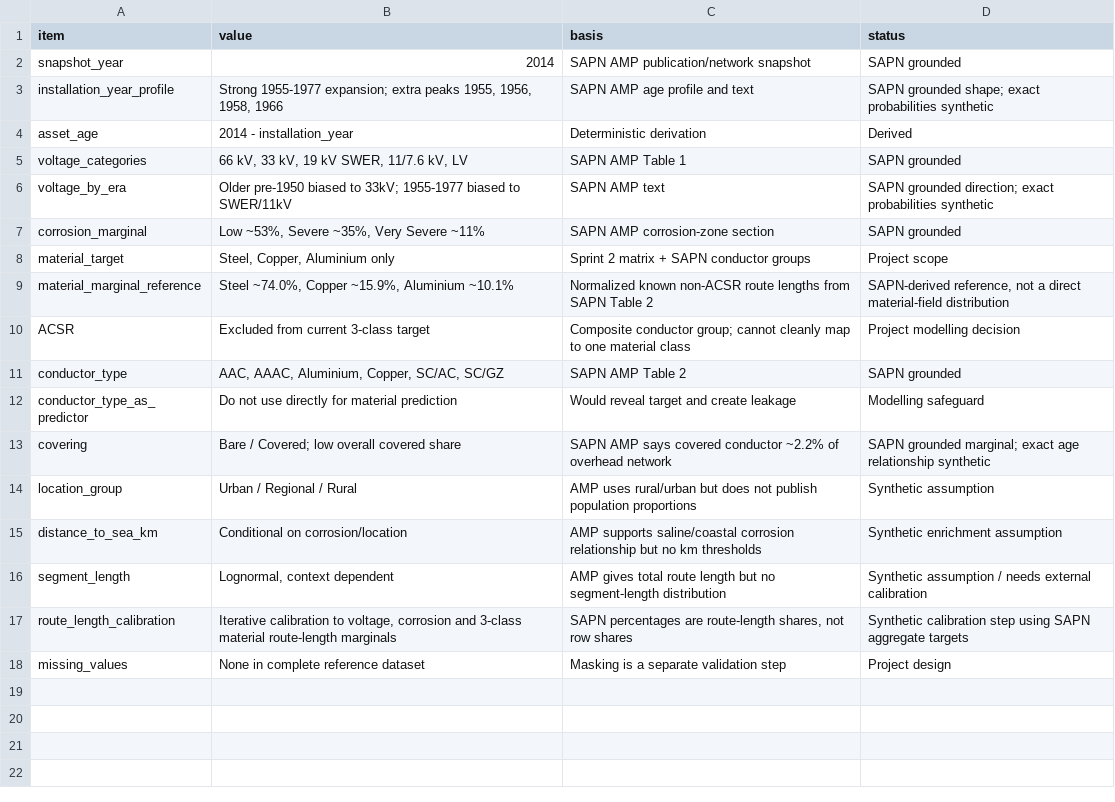
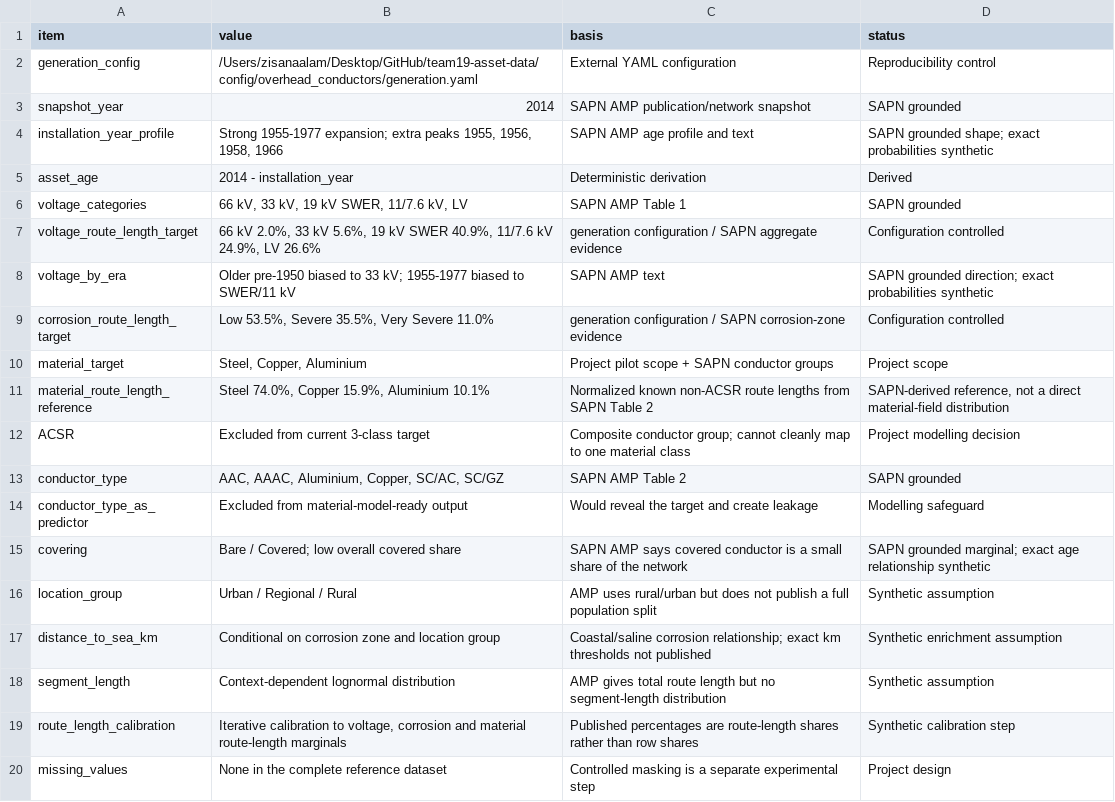
Before and after one commit to alienblack/team19-asset-data, a CSV file: data/synthetic/overhead_conductors/generation_assumptions.csv, drawn as a sheet.

Commit message:
make generation logic config driven

```diff
--- a/data/synthetic/overhead_conductors/generation_assumptions.csv
+++ b/data/synthetic/overhead_conductors/generation_assumptions.csv
@@ -1,2 +1,3 @@
 item,value,basis,status
+generation_config,/Users/zisanaalam/Desktop/GitHub/team19-asset-data/config/overhead_conductors/generation.yaml,External YAML configuration,Reproducibility control
 snapshot_year,2014,SAPN AMP publication/network snapshot,SAPN grounded
@@ -5,14 +6,15 @@ asset_age,2014 - installation_year,Deterministic derivation,Derived
 voltage_categories,"66 kV, 33 kV, 19 kV SWER, 11/7.6 kV, LV",SAPN AMP Table 1,SAPN grounded
-voltage_by_era,Older pre-1950 biased to 33kV; 1955-1977 biased to SWER/11kV,SAPN AMP text,SAPN grounded direction; exact probabilities synthetic
-corrosion_marginal,"Low ~53%, Severe ~35%, Very Severe ~11%",SAPN AMP corrosion-zone section,SAPN grounded
-material_target,"Steel, Copper, Aluminium only",Sprint 2 matrix + SAPN conductor groups,Project scope
-material_marginal_reference,"Steel ~74.0%, Copper ~15.9%, Aluminium ~10.1%",Normalized known non-ACSR route lengths from SAPN Table 2,"SAPN-derived reference, not a direct material-field distribution"
+voltage_route_length_target,"66 kV 2.0%, 33 kV 5.6%, 19 kV SWER 40.9%, 11/7.6 kV 24.9%, LV 26.6%",generation configuration / SAPN aggregate evidence,Configuration controlled
+voltage_by_era,Older pre-1950 biased to 33 kV; 1955-1977 biased to SWER/11 kV,SAPN AMP text,SAPN grounded direction; exact probabilities synthetic
+corrosion_route_length_target,"Low 53.5%, Severe 35.5%, Very Severe 11.0%",generation configuration / SAPN corrosion-zone evidence,Configuration controlled
+material_target,"Steel, Copper, Aluminium",Project pilot scope + SAPN conductor groups,Project scope
+material_route_length_reference,"Steel 74.0%, Copper 15.9%, Aluminium 10.1%",Normalized known non-ACSR route lengths from SAPN Table 2,"SAPN-derived reference, not a direct material-field distribution"
 ACSR,Excluded from current 3-class target,Composite conductor group; cannot cleanly map to one material class,Project modelling decision
 conductor_type,"AAC, AAAC, Aluminium, Copper, SC/AC, SC/GZ",SAPN AMP Table 2,SAPN grounded
-conductor_type_as_predictor,Do not use directly for material prediction,Would reveal target and create leakage,Modelling safeguard
-covering,Bare / Covered; low overall covered share,SAPN AMP says covered conductor ~2.2% of overhead network,SAPN grounded marginal; exact age relationship synthetic
-location_group,Urban / Regional / Rural,AMP uses rural/urban but does not publish population proportions,Synthetic assumption
-distance_to_sea_km,Conditional on corrosion/location,AMP supports saline/coastal corrosion relationship but no km thresholds,Synthetic enrichment assumption
-segment_length,"Lognormal, context dependent",AMP gives total route length but no segment-length distribution,Synthetic assumption / needs external calibration
-route_length_calibration,"Iterative calibration to voltage, corrosion and 3-class material route-length marginals","SAPN percentages are route-length shares, not row shares",Synthetic calibration step using SAPN aggregate targets
-missing_values,None in complete reference dataset,Masking is a separate validation step,Project design
+conductor_type_as_predictor,Excluded from material-model-ready output,Would reveal the target and create leakage,Modelling safeguard
+covering,Bare / Covered; low overall covered share,SAPN AMP says covered conductor is a small share of the network,SAPN grounded marginal; exact age relationship synthetic
+location_group,Urban / Regional / Rural,AMP uses rural/urban but does not publish a full population split,Synthetic assumption
+distance_to_sea_km,Conditional on corrosion zone and location group,Coastal/saline corrosion relationship; exact km thresholds not published,Synthetic enrichment assumption
+segment_length,Context-dependent lognormal distribution,AMP gives total route length but no segment-length distribution,Synthetic assumption
+route_length_calibration,"Iterative calibration to voltage, corrosion and material route-length marginals",Published percentages are route-length shares rather than row shares,Synthetic calibration step
+missing_values,None in the complete reference dataset,Controlled masking is a separate experimental step,Project design
```
Also changed, not shown: data/synthetic/overhead_conductors/material_model_ready_data.csv, 9 other files.
